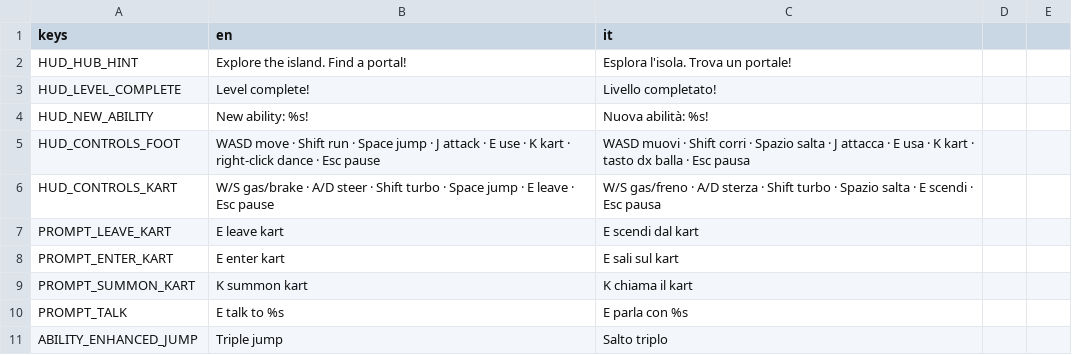
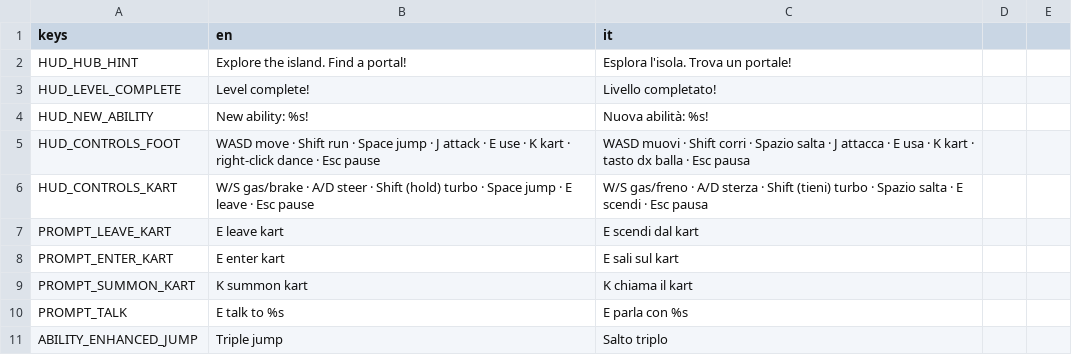
Before and after one commit to GabbroWick/KartWorld, a CSV file: translations/text.csv, drawn as a sheet; only a part is shown.

```diff
--- a/translations/text.csv
+++ b/translations/text.csv
@@ -5,3 +5,3 @@ HUD_NEW_ABILITY,New ability: %s!,Nuova abilità: %s!
 HUD_CONTROLS_FOOT,WASD move · Shift run · Space jump · J attack · E use · K kart · right-click dance · Esc pause,WASD muovi · Shift corri · Spazio salta · J attacca · E usa · K kart · tasto dx balla · Esc pausa
-HUD_CONTROLS_KART,W/S gas/brake · A/D steer · Shift turbo · Space jump · E leave · Esc pause,W/S gas/freno · A/D sterza · Shift turbo · Spazio salta · E scendi · Esc pausa
+HUD_CONTROLS_KART,W/S gas/brake · A/D steer · Shift (hold) turbo · Space jump · E leave · Esc pause,W/S gas/freno · A/D sterza · Shift (tieni) turbo · Spazio salta · E scendi · Esc pausa
 PROMPT_LEAVE_KART,E  leave kart,E  scendi dal kart
```
Also changed, not shown: 14 other files.
